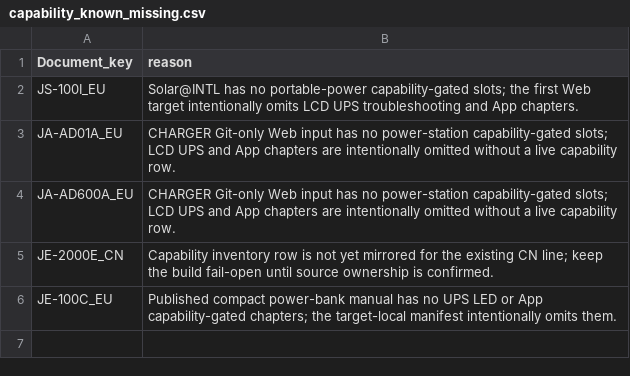
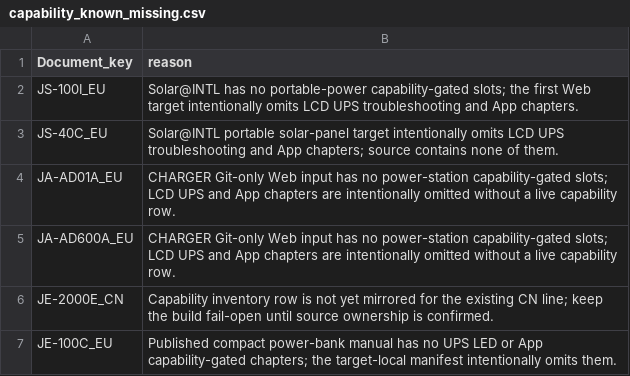
Before and after one commit to Bingboom/Hello-Docs, a CSV file: data/capability_known_missing.csv, drawn as a sheet.

```diff
--- a/data/capability_known_missing.csv
+++ b/data/capability_known_missing.csv
@@ -2,2 +2,3 @@ Document_key,reason
 JS-100I_EU,Solar@INTL has no portable-power capability-gated slots; the first Web target intentionally omits LCD UPS troubleshooting and App chapters.
+JS-40C_EU,Solar@INTL portable solar-panel target intentionally omits LCD UPS troubleshooting and App chapters; source contains none of them.
 JA-AD01A_EU,CHARGER Git-only Web input has no power-station capability-gated slots; LCD UPS and App chapters are intentionally omitted without a live capability row.
```
Also changed, not shown: data/asset_sources.csv, data/model_languages.csv, 56 other files.
